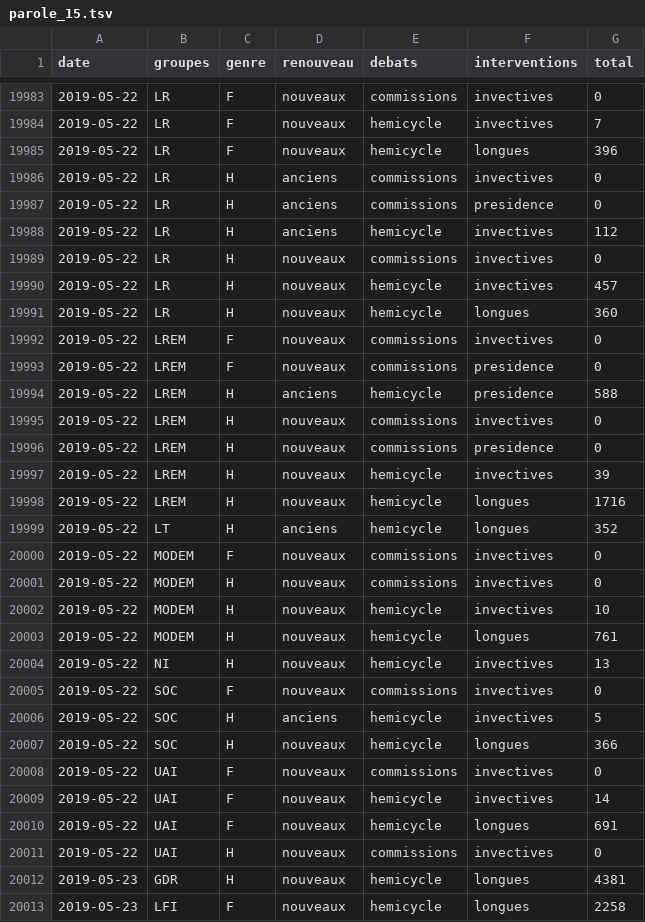
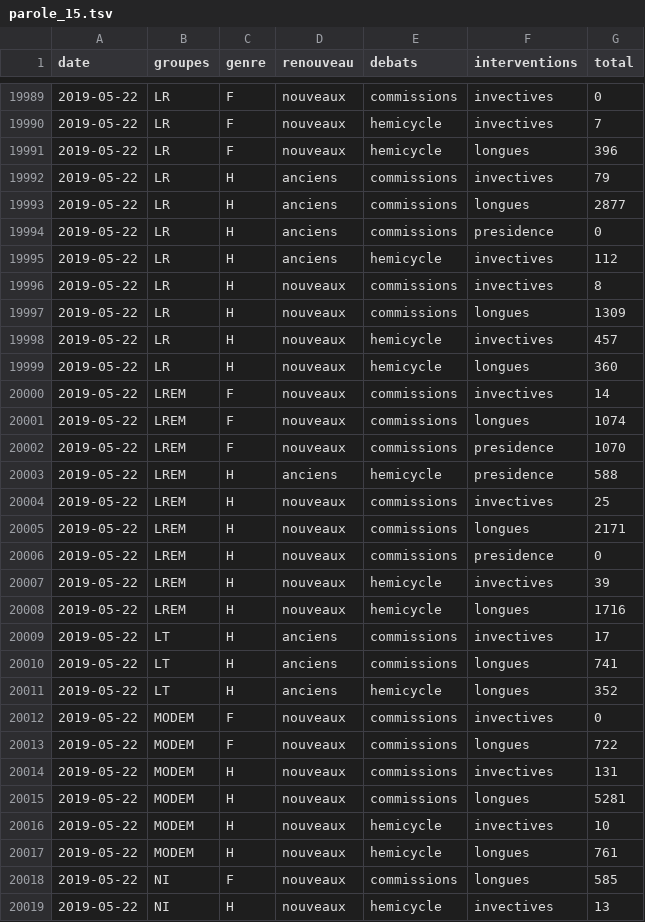
Before and after one commit to RouxRC/parole, a TSV file: data/parole_15.tsv, drawn as a sheet; only a part is shown, gaps mark what is left out; the shorter side is filled out with more unchanged rows; the diff covers the shown part only.

Commit message:
autoupdate LEG15

```diff
--- a/data/parole_15.tsv
+++ b/data/parole_15.tsv
@@ -19985,12 +19991,16 @@ date	groupes	genre	renouveau	debats	interventions	total
 2019-05-22	LR	F	nouveaux	hemicycle	longues	396
-2019-05-22	LR	H	anciens	commissions	invectives	0
+2019-05-22	LR	H	anciens	commissions	invectives	79
+2019-05-22	LR	H	anciens	commissions	longues	2877
 2019-05-22	LR	H	anciens	commissions	presidence	0
 2019-05-22	LR	H	anciens	hemicycle	invectives	112
-2019-05-22	LR	H	nouveaux	commissions	invectives	0
+2019-05-22	LR	H	nouveaux	commissions	invectives	8
+2019-05-22	LR	H	nouveaux	commissions	longues	1309
 2019-05-22	LR	H	nouveaux	hemicycle	invectives	457
 2019-05-22	LR	H	nouveaux	hemicycle	longues	360
-2019-05-22	LREM	F	nouveaux	commissions	invectives	0
-2019-05-22	LREM	F	nouveaux	commissions	presidence	0
+2019-05-22	LREM	F	nouveaux	commissions	invectives	14
+2019-05-22	LREM	F	nouveaux	commissions	longues	1074
+2019-05-22	LREM	F	nouveaux	commissions	presidence	1070
 2019-05-22	LREM	H	anciens	hemicycle	presidence	588
-2019-05-22	LREM	H	nouveaux	commissions	invectives	0
+2019-05-22	LREM	H	nouveaux	commissions	invectives	25
+2019-05-22	LREM	H	nouveaux	commissions	longues	2171
 2019-05-22	LREM	H	nouveaux	commissions	presidence	0
@@ -19998,7 +20008,12 @@ date	groupes	genre	renouveau	debats	interventions	total
 2019-05-22	LREM	H	nouveaux	hemicycle	longues	1716
+2019-05-22	LT	H	anciens	commissions	invectives	17
+2019-05-22	LT	H	anciens	commissions	longues	741
 2019-05-22	LT	H	anciens	hemicycle	longues	352
 2019-05-22	MODEM	F	nouveaux	commissions	invectives	0
-2019-05-22	MODEM	H	nouveaux	commissions	invectives	0
+2019-05-22	MODEM	F	nouveaux	commissions	longues	722
+2019-05-22	MODEM	H	nouveaux	commissions	invectives	131
+2019-05-22	MODEM	H	nouveaux	commissions	longues	5281
 2019-05-22	MODEM	H	nouveaux	hemicycle	invectives	10
 2019-05-22	MODEM	H	nouveaux	hemicycle	longues	761
+2019-05-22	NI	F	nouveaux	commissions	longues	585
 2019-05-22	NI	H	nouveaux	hemicycle	invectives	13
```
Also changed, not shown: 10 added rows and 22 edited cells elsewhere in this file.
